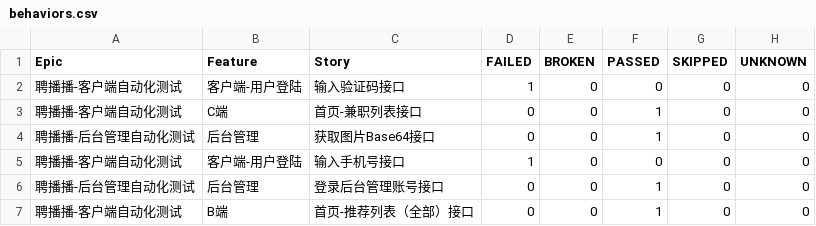
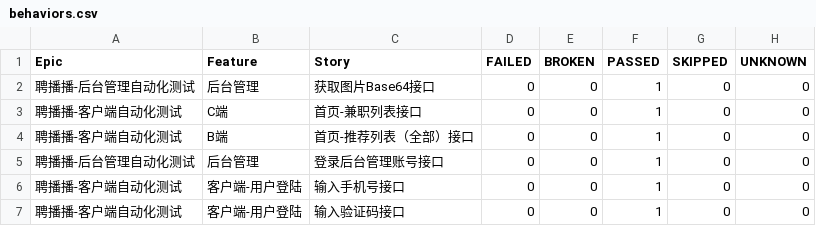
Before and after one commit to 694578908/PBB-autoproject-testing, a CSV file: reports/allure-report/data/behaviors.csv, drawn as a sheet.

Commit message:
添加测试用例数据：testcases_data

```diff
--- a/reports/allure-report/data/behaviors.csv
+++ b/reports/allure-report/data/behaviors.csv
@@ -1,7 +1,7 @@
 "Epic","Feature","Story","FAILED","BROKEN","PASSED","SKIPPED","UNKNOWN"
-"聘播播-客户端自动化测试","客户端-用户登陆","输入验证码接口","1","0","0","0","0"
+"聘播播-后台管理自动化测试","后台管理","获取图片Base64接口","0","0","1","0","0"
 "聘播播-客户端自动化测试","C端","首页-兼职列表接口","0","0","1","0","0"
-"聘播播-后台管理自动化测试","后台管理","获取图片Base64接口","0","0","1","0","0"
-"聘播播-客户端自动化测试","客户端-用户登陆","输入手机号接口","1","0","0","0","0"
+"聘播播-客户端自动化测试","B端","首页-推荐列表（全部）接口","0","0","1","0","0"
 "聘播播-后台管理自动化测试","后台管理","登录后台管理账号接口","0","0","1","0","0"
-"聘播播-客户端自动化测试","B端","首页-推荐列表（全部）接口","0","0","1","0","0"
+"聘播播-客户端自动化测试","客户端-用户登陆","输入手机号接口","0","0","1","0","0"
+"聘播播-客户端自动化测试","客户端-用户登陆","输入验证码接口","0","0","1","0","0"
```
Also changed, not shown: reports/allure-report/data/suites.csv, 32 other files.
